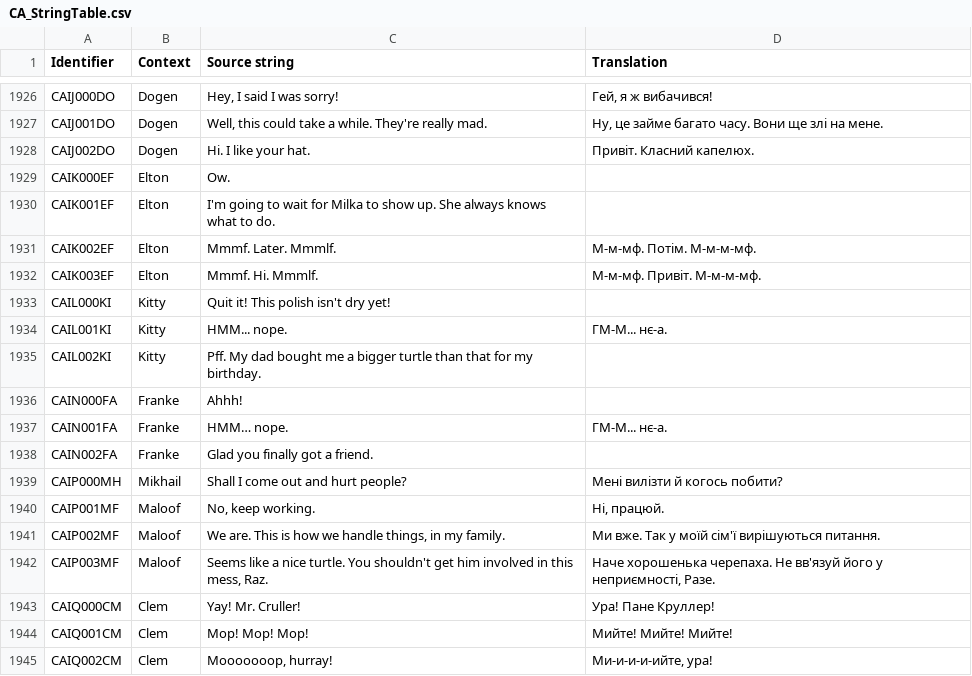
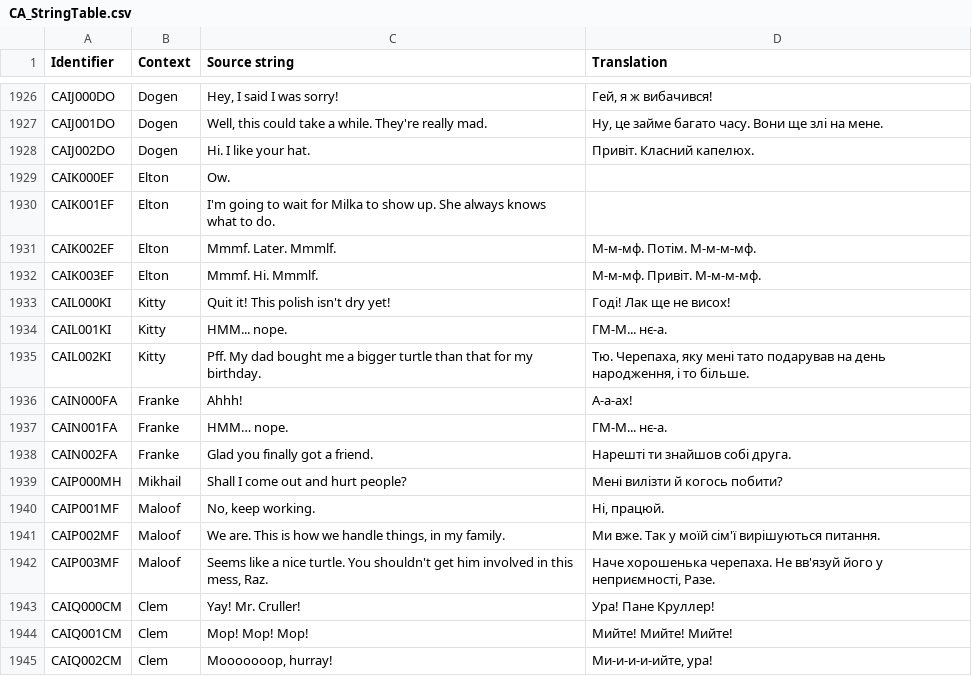
Before and after one commit to UHN5Y2hvbmF1dHMyVUE/UHN5Y2hvbmF1dHMyVUE-, a CSV file: Ukrainian/CA_StringTable.csv, drawn as a sheet; only a part is shown, gaps mark what is left out; the diff covers the shown part only.

Commit message:
New translations ca_stringtable.csv (Ukrainian)

```diff
--- a/Ukrainian/CA_StringTable.csv
+++ b/Ukrainian/CA_StringTable.csv
@@ -1932,8 +1932,8 @@
 "CAIK003EF","Elton","Mmmf. Hi. Mmmlf.","М-м-мф. Привіт. М-м-м-мф."
-"CAIL000KI","Kitty","Quit it! This polish isn't dry yet!",""
+"CAIL000KI","Kitty","Quit it! This polish isn't dry yet!","Годі! Лак ще не висох!"
 "CAIL001KI","Kitty","HMM... nope.","ГМ-М... нє-а."
-"CAIL002KI","Kitty","Pff. My dad bought me a bigger turtle than that for my birthday.",""
-"CAIN000FA","Franke","Ahhh!",""
+"CAIL002KI","Kitty","Pff. My dad bought me a bigger turtle than that for my birthday.","Тю. Черепаха, яку мені тато подарував на день народження, і то більше."
+"CAIN000FA","Franke","Ahhh!","А-а-ах!"
 "CAIN001FA","Franke","HMM… nope.","ГМ-М... нє-а."
-"CAIN002FA","Franke","Glad you finally got a friend.",""
+"CAIN002FA","Franke","Glad you finally got a friend.","Нарешті ти знайшов собі друга."
 "CAIP000MH","Mikhail","Shall I come out and hurt people?","Мені вилізти й когось побити?"
```
Also changed, not shown: 17 edited cells elsewhere in this file.
